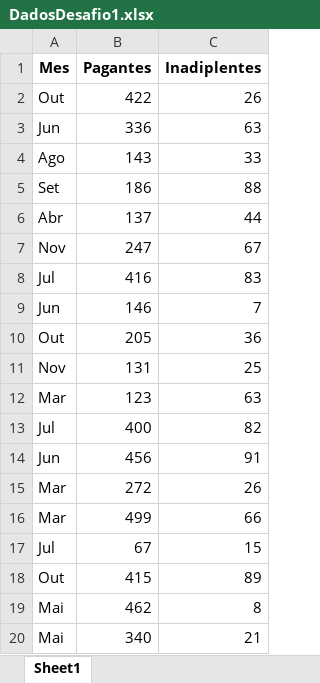
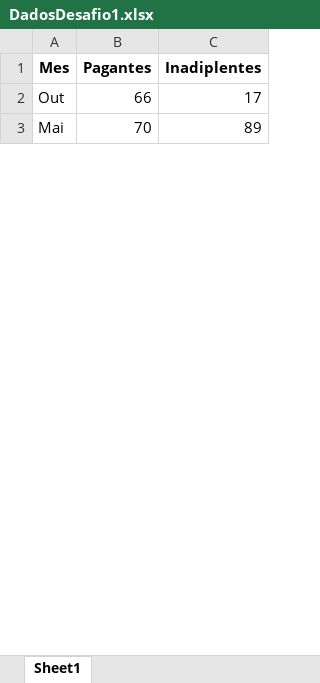
Before and after one commit to MiqueiasRBueno/Logica-de-Programacao, an Excel workbook: DadosDesafio1.xlsx, sheet Sheet1, drawn as a sheet; only a part is shown; values as stored, in another font and other column widths than the file's, no borders; removed rows and columns are numbered as before the commit, all else as after; the diff covers the shown part only; the diff names each change by its address in the sheet, - before the commit and + after, or states it on an @@ line.

```diff
--- a/DadosDesafio1.xlsx (sheet Sheet1)
+++ b/DadosDesafio1.xlsx (sheet Sheet1)
-B2 (Pagantes): 422
+B2 (Pagantes): 66
-C2 (Inadiplentes): 26
+C2 (Inadiplentes): 17
-row 3: Jun | 336 | 63
-row 4: Ago | 143 | 33
-row 5: Set | 186 | 88
-row 6: Abr | 137 | 44
-row 7: Nov | 247 | 67
-row 8: Jul | 416 | 83
-row 9: Jun | 146 | 7
-row 10: Out | 205 | 36
-row 11: Nov | 131 | 25
-row 12: Mar | 123 | 63
-row 13: Jul | 400 | 82
-row 14: Jun | 456 | 91
-row 15: Mar | 272 | 26
-row 16: Mar | 499 | 66
-row 17: Jul | 67 | 15
-row 18: Out | 415 | 89
-B3 (Pagantes): 462
+B3 (Pagantes): 70
-C3 (Inadiplentes): 8
+C3 (Inadiplentes): 89
-row 20: Mai | 340 | 21
```
Also changed, not shown: other rows of this sheet, 1 other file.
